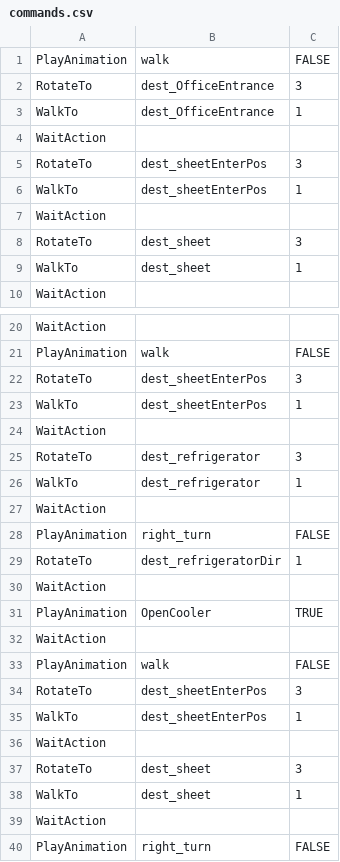
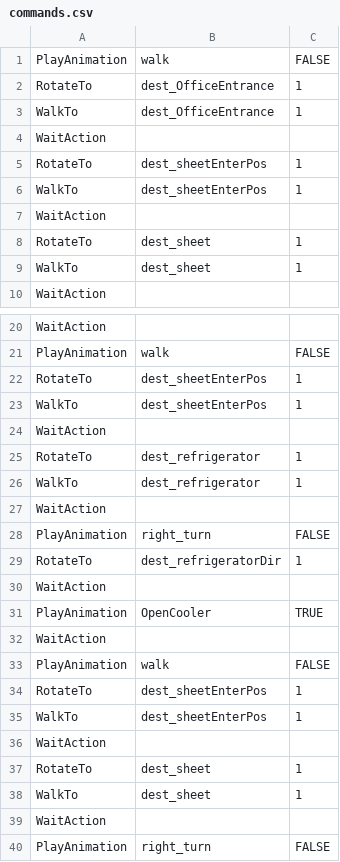
Before and after one commit to lemor303442/PoliceHide, a CSV file: Assets/Scripts/Police/commands.csv, drawn as a sheet; only a part is shown, gaps mark what is left out.

```diff
--- a/Assets/Scripts/Police/commands.csv
+++ b/Assets/Scripts/Police/commands.csv
@@ -1,9 +1,9 @@
 PlayAnimation,walk,FALSE
-RotateTo,dest_OfficeEntrance,3
+RotateTo,dest_OfficeEntrance,1
 WalkTo,dest_OfficeEntrance,1
 WaitAction,,
-RotateTo,dest_sheetEnterPos,3
+RotateTo,dest_sheetEnterPos,1
 WalkTo,dest_sheetEnterPos,1
 WaitAction,,
-RotateTo,dest_sheet,3
+RotateTo,dest_sheet,1
 WalkTo,dest_sheet,1
@@ -21,6 +21,6 @@ WaitAction,,
 PlayAnimation,walk,FALSE
-RotateTo,dest_sheetEnterPos,3
+RotateTo,dest_sheetEnterPos,1
 WalkTo,dest_sheetEnterPos,1
 WaitAction,,
-RotateTo,dest_refrigerator,3
+RotateTo,dest_refrigerator,1
 WalkTo,dest_refrigerator,1
@@ -33,6 +33,6 @@ WaitAction,,
 PlayAnimation,walk,FALSE
-RotateTo,dest_sheetEnterPos,3
+RotateTo,dest_sheetEnterPos,1
 WalkTo,dest_sheetEnterPos,1
 WaitAction,,
-RotateTo,dest_sheet,3
+RotateTo,dest_sheet,1
 WalkTo,dest_sheet,1
```
Also changed, not shown: 2 other files.
